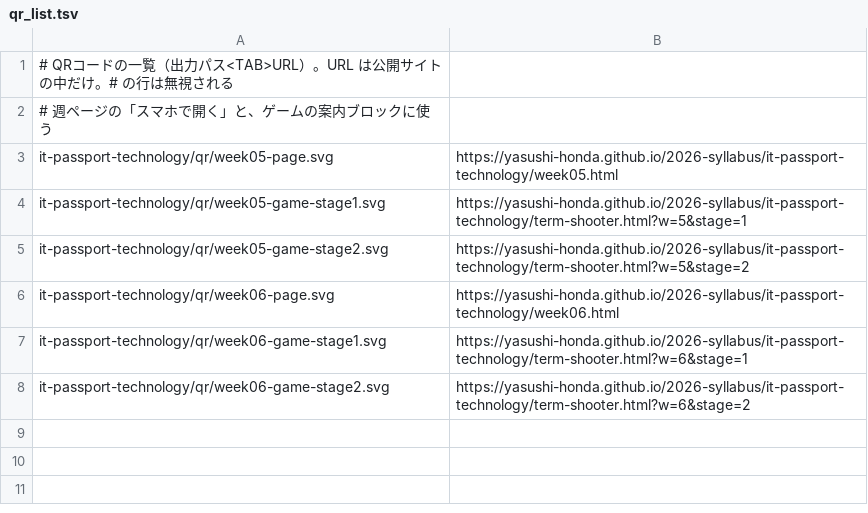
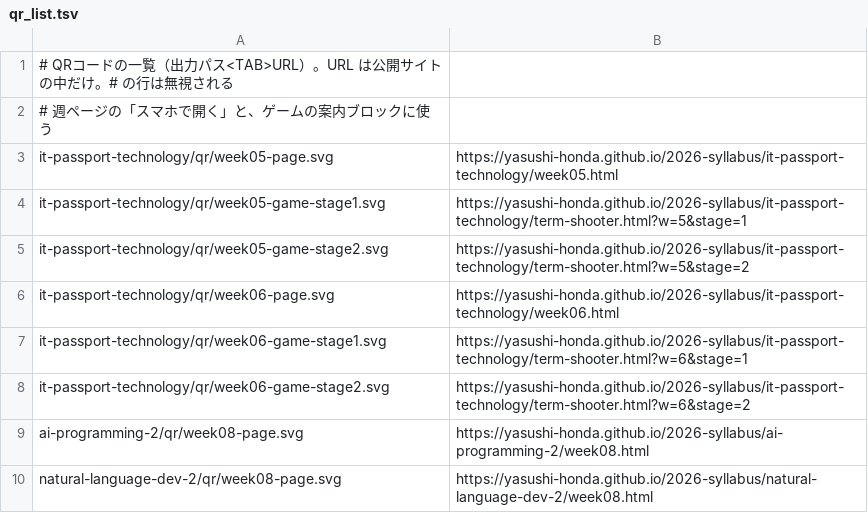
Before and after one commit to yasushi-honda/2026-syllabus, a TSV file: tools/qr/qr_list.tsv, drawn as a sheet.

```diff
--- a/tools/qr/qr_list.tsv
+++ b/tools/qr/qr_list.tsv
@@ -8 +8,3 @@ it-passport-technology/qr/week06-game-stage1.svg	https://yasushi-honda.github.io
 it-passport-technology/qr/week06-game-stage2.svg	https://yasushi-honda.github.io/2026-syllabus/it-passport-technology/term-shooter.html?w=6&stage=2
+ai-programming-2/qr/week08-page.svg	https://yasushi-honda.github.io/2026-syllabus/ai-programming-2/week08.html
+natural-language-dev-2/qr/week08-page.svg	https://yasushi-honda.github.io/2026-syllabus/natural-language-dev-2/week08.html
```
Also changed, not shown: 13 other files.
